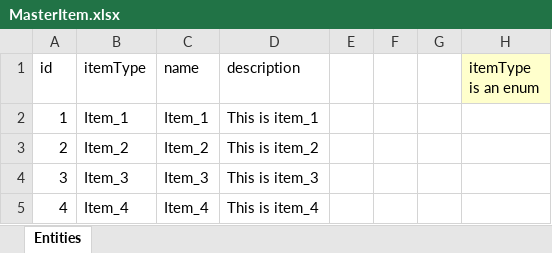
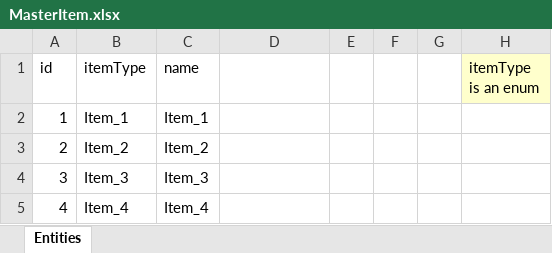
Before and after one commit to IrvineLee/HorrorGameA, an Excel workbook: Assets/Data/Excel/MasterItem.xlsx, sheet Entities, drawn as a sheet; values as stored, in another font and other column widths than the file's, no borders; the diff names each change by its address in the sheet, - before the commit and + after, or states it on an @@ line.

Commit message:
Item localization

```diff
--- a/Assets/Data/Excel/MasterItem.xlsx (sheet Entities)
+++ b/Assets/Data/Excel/MasterItem.xlsx (sheet Entities)
-D1: description
+D1: (empty)
-D2: This is item_1
+D2: (empty)
-D3: This is item_2
+D3: (empty)
-D4: This is item_3
+D4: (empty)
-D5: This is item_4
+D5: (empty)
```
Also changed, not shown: 26 other files.
